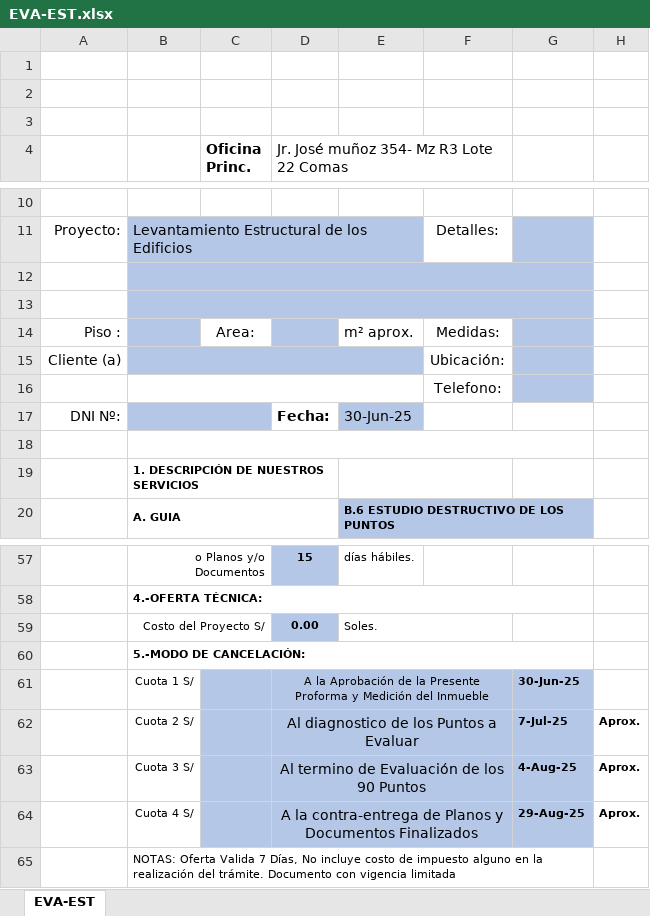
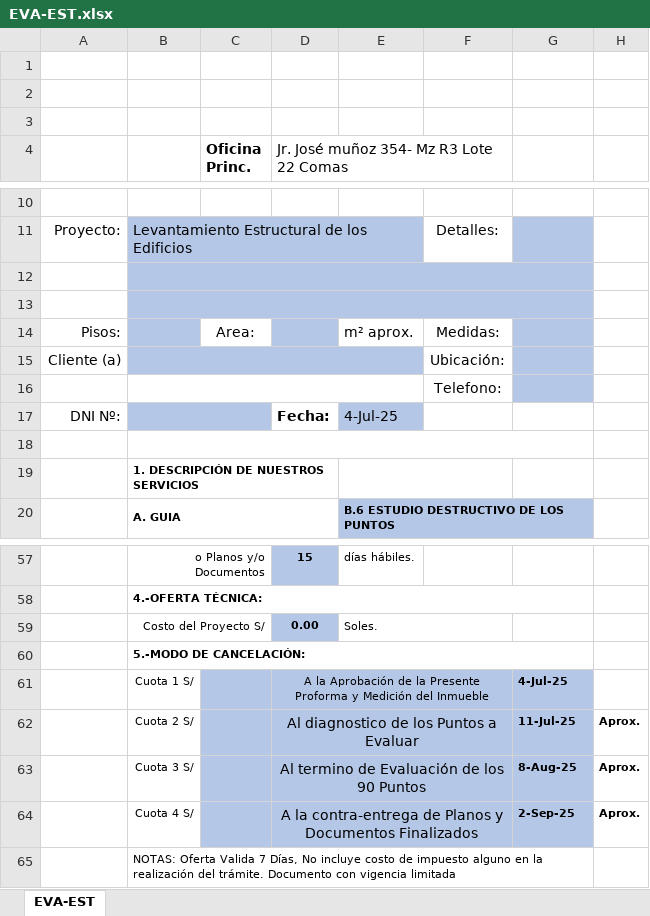
Before and after one commit to BrianVdeV/planosperu-app, an Excel workbook: backend/docs/EVA-EST.xlsx, sheet EVA-EST, drawn as a sheet; only a part is shown, gaps mark what is left out; values as stored, in another font and other column widths than the file's, no borders; charts and pictures not drawn; the diff names each change by its address in the sheet, - before the commit and + after, or states it on an @@ line.

```diff
--- a/backend/docs/EVA-EST.xlsx (sheet EVA-EST)
+++ b/backend/docs/EVA-EST.xlsx (sheet EVA-EST)
-A14: Piso :
+A14: Pisos:
-E17: 30-Jun-25
+E17: 4-Jul-25
-G61: 30-Jun-25
+G61: 4-Jul-25
-G62: 7-Jul-25
+G62: 11-Jul-25
-G63: 4-Aug-25
+G63: 8-Aug-25
-G64: 29-Aug-25
+G64: 2-Sep-25
```
Also changed, not shown: backend/docs/DIS-3D.xlsx, backend/docs/EXP-TEC.xlsx, 51 other files.
